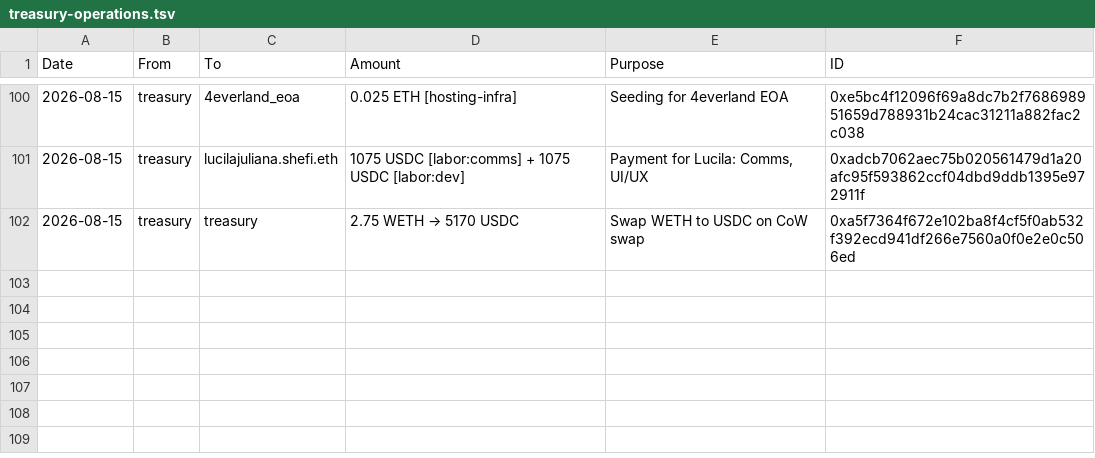
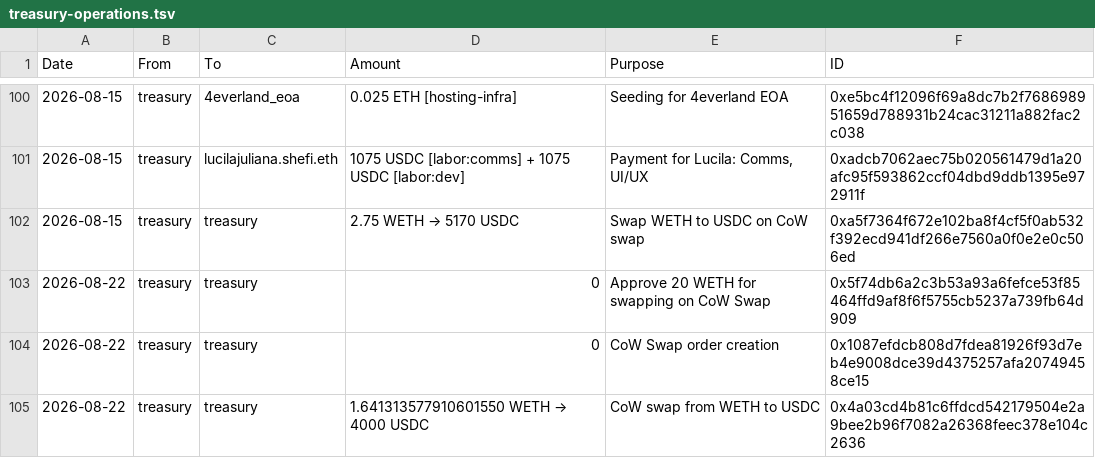
Before and after one commit to walletbeat/walletbeat, a TSV file: governance/treasury/treasury-operations.tsv, drawn as a sheet; only a part is shown, gaps mark what is left out.

Commit message:
Add treasury operations for 2026-08-22

```diff
--- a/governance/treasury/treasury-operations.tsv
+++ b/governance/treasury/treasury-operations.tsv
@@ -102 +102,4 @@ Date	From	To	Amount	Purpose	ID
 2026-08-15	treasury	treasury	2.75 WETH → 5170 USDC	Swap WETH to USDC on CoW swap	0xa5f7364f672e102ba8f4cf5f0ab532f392ecd941df266e7560a0f0e2e0c506ed
+2026-08-22	treasury	treasury	0	Approve 20 WETH for swapping on CoW Swap	0x5f74db6a2c3b53a93a6fefce53f85464ffd9af8f6f5755cb5237a739fb64d909
+2026-08-22	treasury	treasury	0	CoW Swap order creation	0x1087efdcb808d7fdea81926f93d7eb4e9008dce39d4375257afa20749458ce15
+2026-08-22	treasury	treasury	1.641313577910601550 WETH → 4000 USDC	CoW swap from WETH to USDC	0x4a03cd4b81c6ffdcd542179504e2a9bee2b96f7082a26368feec378e104c2636
```
Also changed, not shown: governance/treasury/price-data.tsv, 1 other file.
